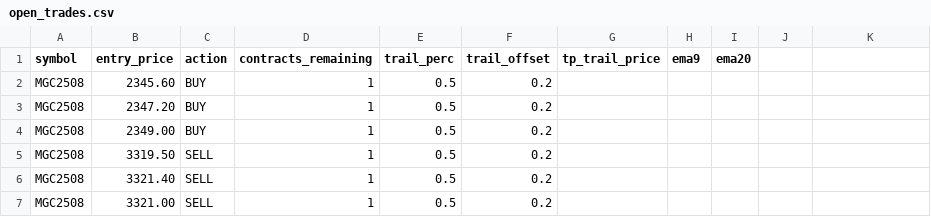
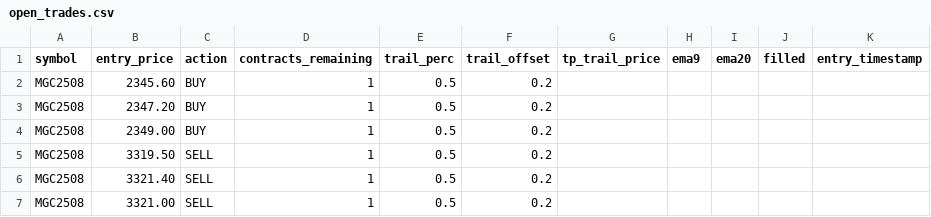
Before and after one commit to Mikeywnz/tw2tt-bridge-clean, a CSV file: open_trades.csv, drawn as a sheet.

```diff
--- a/open_trades.csv
+++ b/open_trades.csv
@@ -1,2 +1,2 @@
-symbol,entry_price,action,contracts_remaining,trail_perc,trail_offset,tp_trail_price,ema9,ema20
+symbol,entry_price,action,contracts_remaining,trail_perc,trail_offset,tp_trail_price,ema9,ema20,filled,entry_timestamp
 MGC2508,2345.60,BUY,1,0.5,0.2,,,
```
Also changed, not shown: 3 other files.
